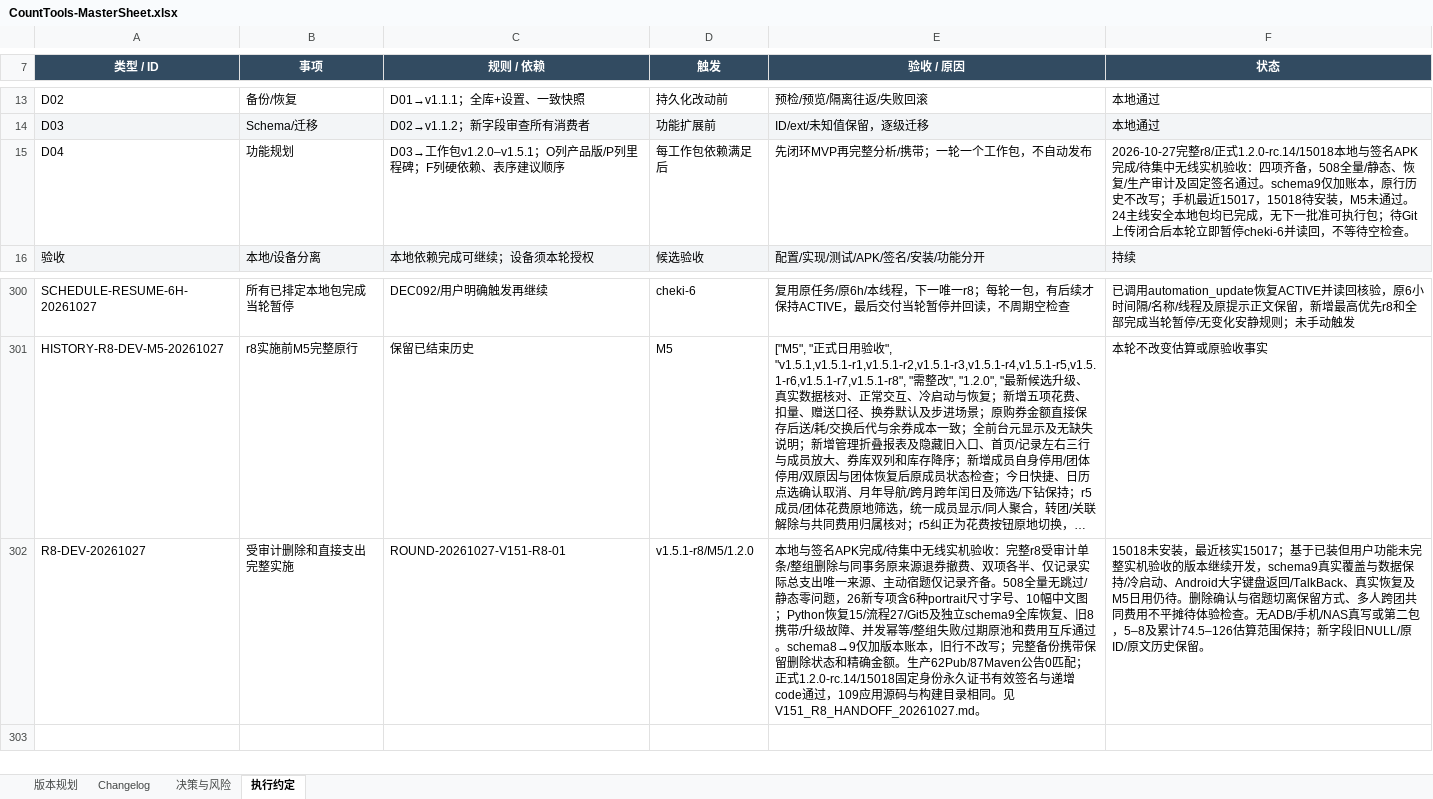
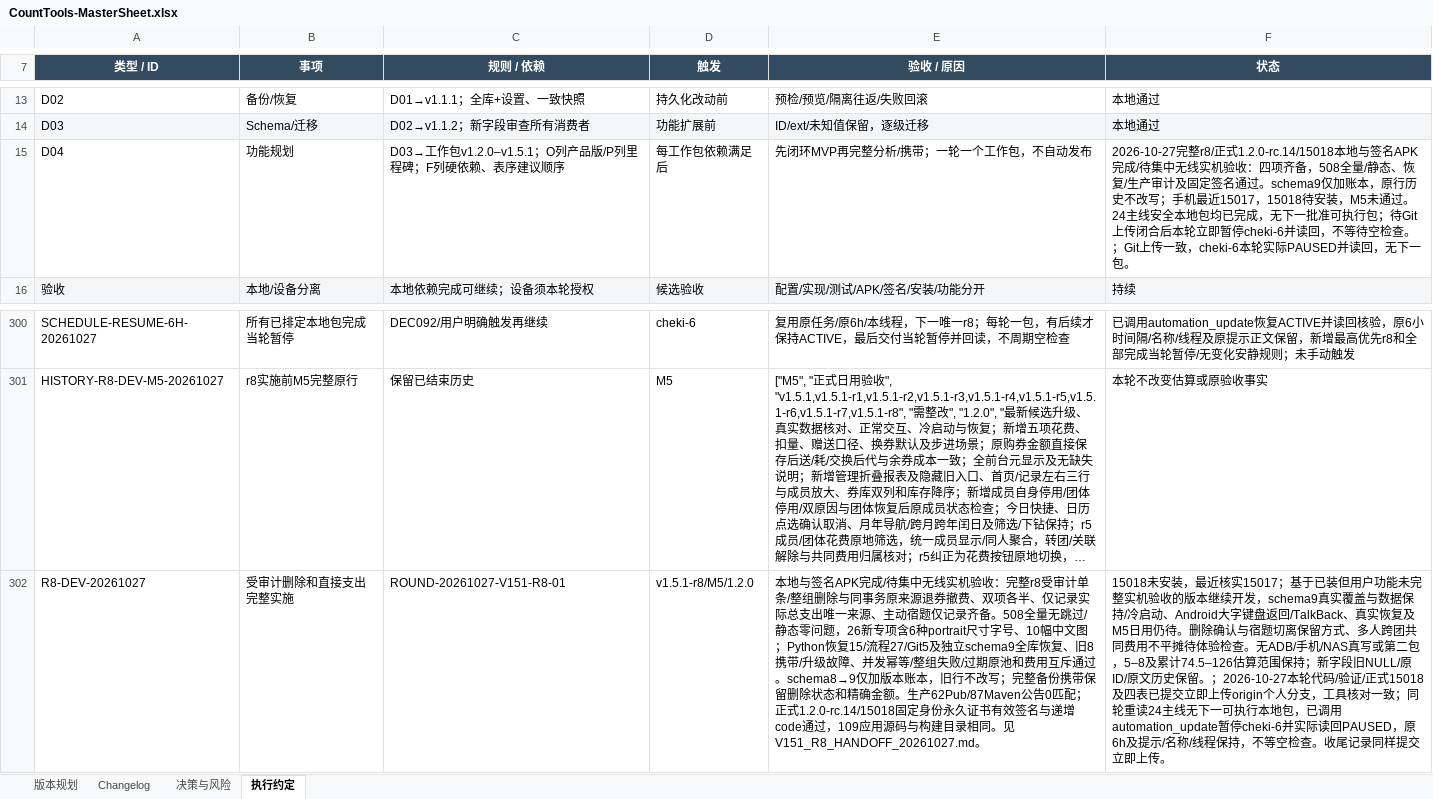
Before and after one commit to Seniorious66/count_tools, an Excel workbook: outputs/workflow-20261011/CountTools-MasterSheet.xlsx, sheet 执行约定, drawn as a sheet; only a part is shown, gaps mark what is left out; long unchanged cells end in …; values as stored, in another font and other column widths than the file's, no borders; the diff names each change by its address in the sheet, - before the commit and + after, or states it on an @@ line.

```diff
--- a/outputs/workflow-20261011/CountTools-MasterSheet.xlsx (sheet 执行约定)
+++ b/outputs/workflow-20261011/CountTools-MasterSheet.xlsx (sheet 执行约定)
-F15 (状态): …空检查。
+F15 (状态): …空检查。；Git上传一致，cheki-6本轮实际PAUSED并读回，无下一包。
-F302 (状态): …史保留。
+F302 (状态): …史保留。；2026-10-27本轮代码/验证/正式15018及四表已提交立即上传origin个人分支，工具核对一致；同轮重读24主线无下一可执行本地包，已调用automation_update暂停cheki-6并实际读回PAUSED，原6h及提示/名称/线程保持，不等空检查。收尾记录同样提交立即上传。
```
Also changed, not shown: sheet Changelog, sheet 决策与风险, sheet 版本规划, 5 other files.
